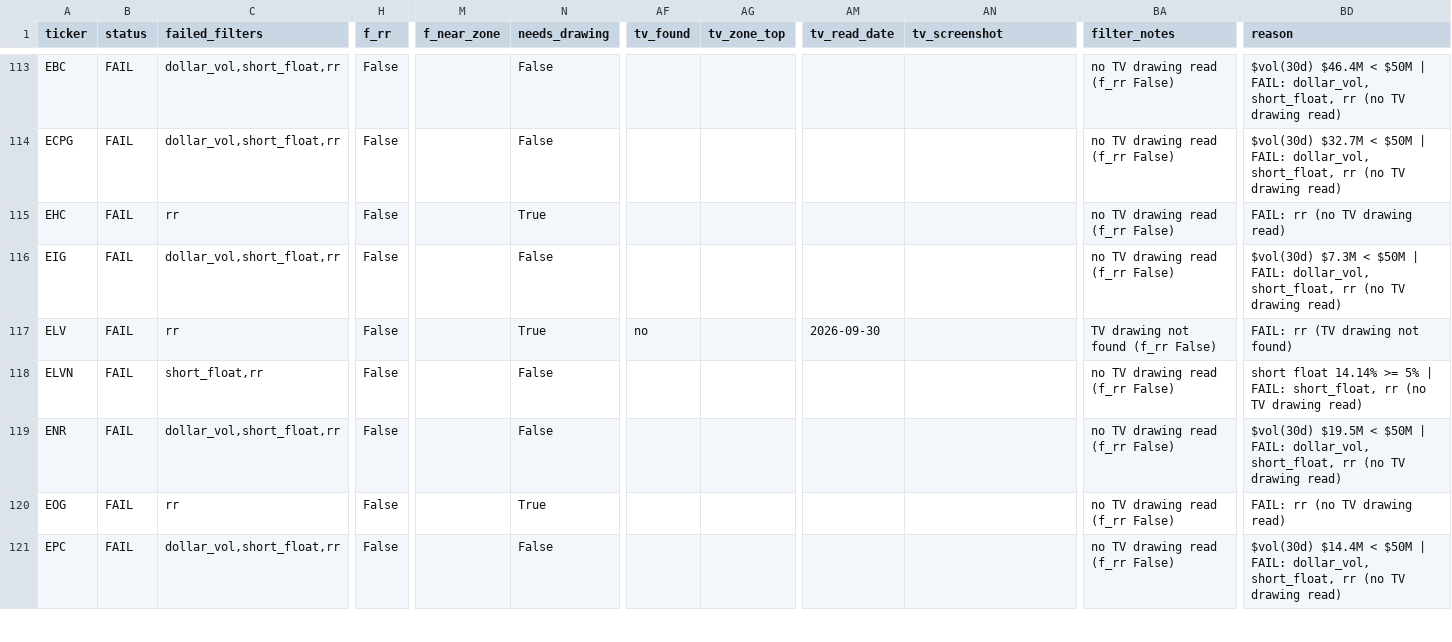
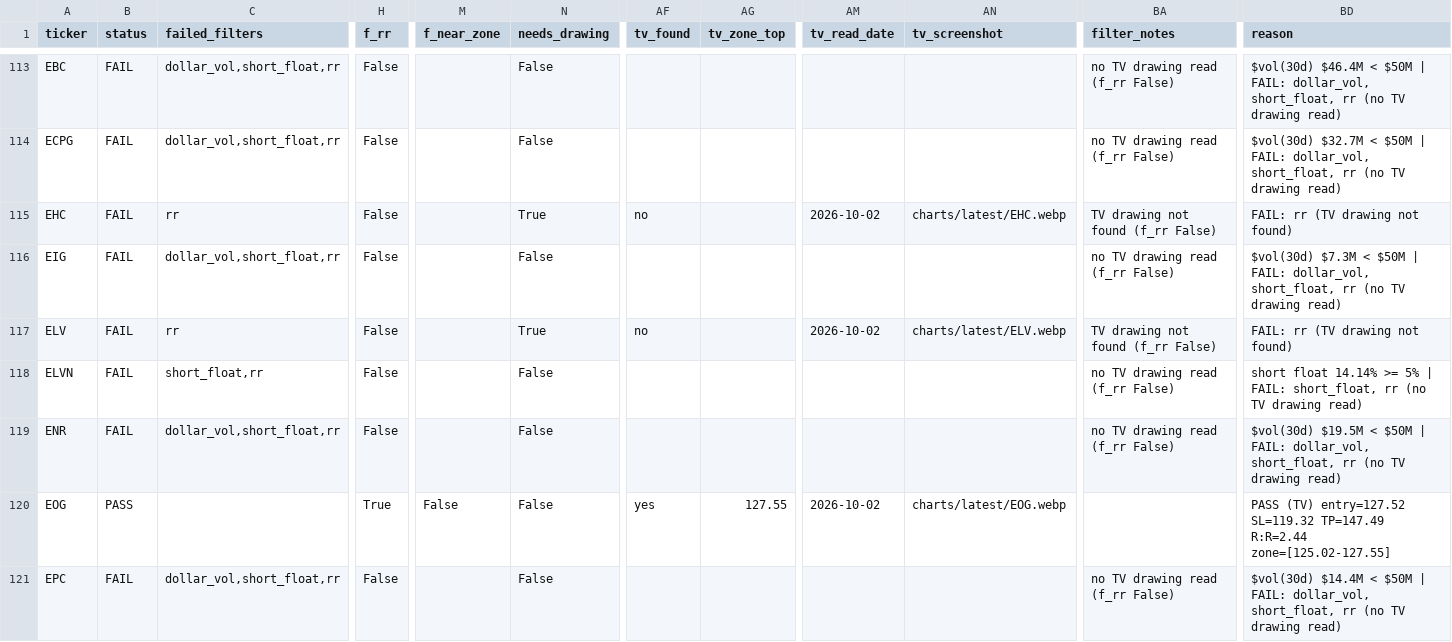
Before and after one commit to azran4u/stock-retest-scanner, a CSV file: historical-reports/2026-10-01.csv, drawn as a sheet; only a part is shown, gaps mark what is left out; the diff covers the shown part only; the diff names each change by its address in the sheet, - before the commit and + after, or states it on an @@ line.

Commit message:
nightly TV drawings 2026-10-01 batch 4/7

```diff
--- a/historical-reports/2026-10-01.csv
+++ b/historical-reports/2026-10-01.csv
-AF115 (tv_found): (empty)
+AF115 (tv_found): no
-AM115 (tv_read_date): (empty)
+AM115 (tv_read_date): 2026-10-02
-AN115 (tv_screenshot): (empty)
+AN115 (tv_screenshot): charts/latest/EHC.webp
-BA115 (filter_notes): no TV drawing read (f_rr False)
+BA115 (filter_notes): TV drawing not found (f_rr False)
-BD115 (reason): FAIL: rr (no TV drawing read)
+BD115 (reason): FAIL: rr (TV drawing not found)
-AM117 (tv_read_date): 2026-09-30
+AM117 (tv_read_date): 2026-10-02
-AN117 (tv_screenshot): (empty)
+AN117 (tv_screenshot): charts/latest/ELV.webp
-B120 (status): FAIL
+B120 (status): PASS
-C120 (failed_filters): rr
+C120 (failed_filters): (empty)
-H120 (f_rr): False
+H120 (f_rr): True
-M120 (f_near_zone): (empty)
+M120 (f_near_zone): False
-N120 (needs_drawing): True
+N120 (needs_drawing): False
-AF120 (tv_found): (empty)
+AF120 (tv_found): yes
-AG120 (tv_zone_top): (empty)
+AG120 (tv_zone_top): 127.55
-AM120 (tv_read_date): (empty)
+AM120 (tv_read_date): 2026-10-02
-AN120 (tv_screenshot): (empty)
+AN120 (tv_screenshot): charts/latest/EOG.webp
-BA120 (filter_notes): no TV drawing read (f_rr False)
+BA120 (filter_notes): (empty)
-BD120 (reason): FAIL: rr (no TV drawing read)
+BD120 (reason): PASS (TV) entry=127.52 SL=119.32 TP=147.49 R:R=2.44 zone=[125.02-127.55]
```
Also changed, not shown: 79 edited cells elsewhere in this file, historical-reports/latest.csv, 14 other files.
